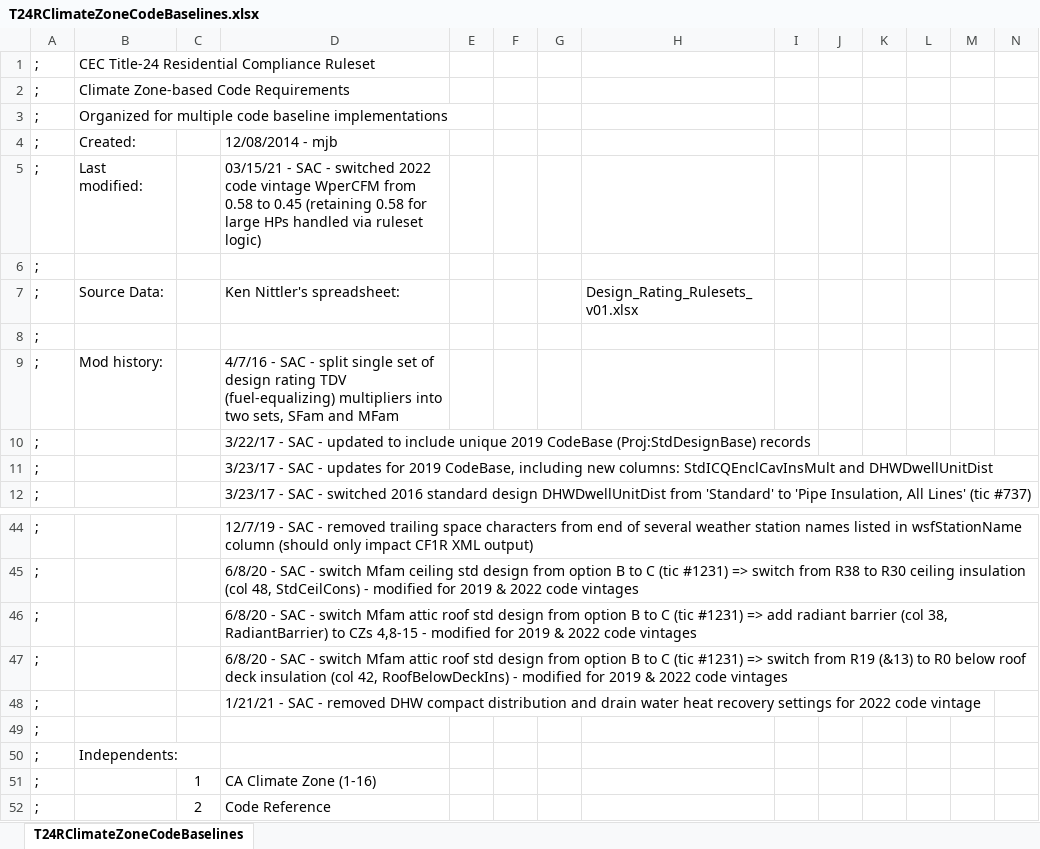
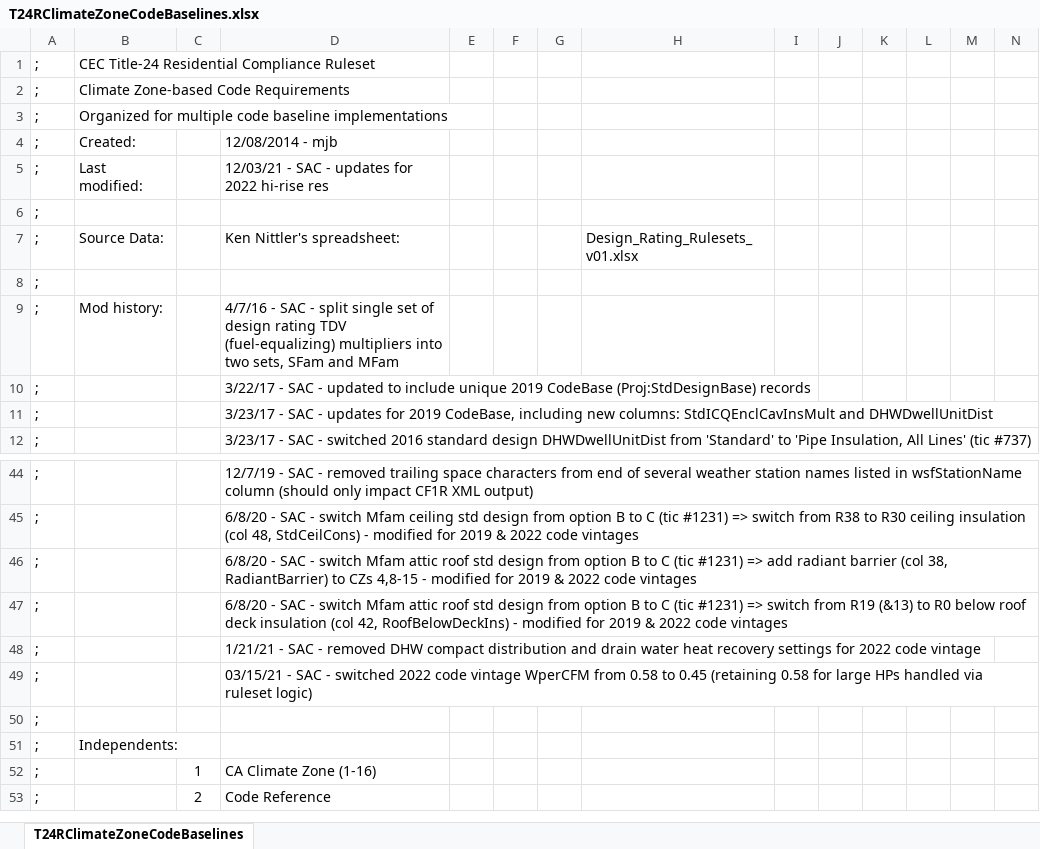
Before and after one commit to NOR-Codes-Stds/CBECC, an Excel workbook: RulesetDev/Rulesets/shared/T24RClimateZoneCodeBaselines.xlsx, sheet T24RClimateZoneCodeBaselines, drawn as a sheet; only a part is shown, gaps mark what is left out; values as stored, in another font and other column widths than the file's, no borders; rows hold the shown columns only; the diff covers the shown part only; the diff names each change by its address in the sheet, - before the commit and + after, or states it on an @@ line.

```diff
--- a/RulesetDev/Rulesets/shared/T24RClimateZoneCodeBaselines.xlsx (sheet T24RClimateZoneCodeBaselines)
+++ b/RulesetDev/Rulesets/shared/T24RClimateZoneCodeBaselines.xlsx (sheet T24RClimateZoneCodeBaselines)
-D5: 03/15/21 - SAC - switched 2022 code vintage WperCFM from 0.58 to 0.45 (retaining 0.58 for large HPs handled via ruleset logic)
+D5: 12/03/21 - SAC - updates for 2022 hi-rise res
+row 49: ; |  |  | 03/15/21 - SAC - switched 2022 code vintage WperCFM from 0.58 to 0.45 (retaining 0.58 for large HPs handled via ruleset logic)
```
Also changed, not shown: 16 added rows, 18 edited cells and cell formats elsewhere in this sheet, formulas that keep their value, RulesetDev/Rulesets/shared/T24RCustomStdDesign.xlsx, 15 other files.
